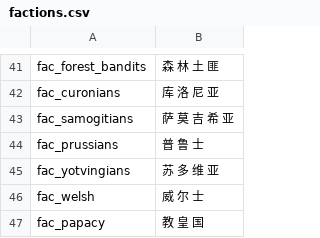
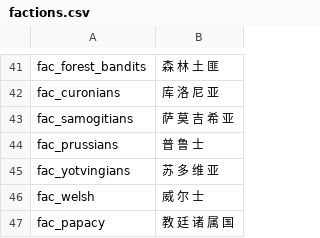
Before and after one commit to zac123456789123/mountblade-ad1257svn-chinese-translation, a CSV file: cns/factions.csv, drawn as a sheet; only a part is shown, gaps mark what is left out.

```diff
--- a/cns/factions.csv
+++ b/cns/factions.csv
@@ -46,2 +46,2 @@ fac_yotvingians|苏 多 维 亚
 fac_welsh|威 尔 士
-fac_papacy|教 皇 国
+fac_papacy|教 廷 诸 属 国
```
Also changed, not shown: cns/party_templates.csv.
